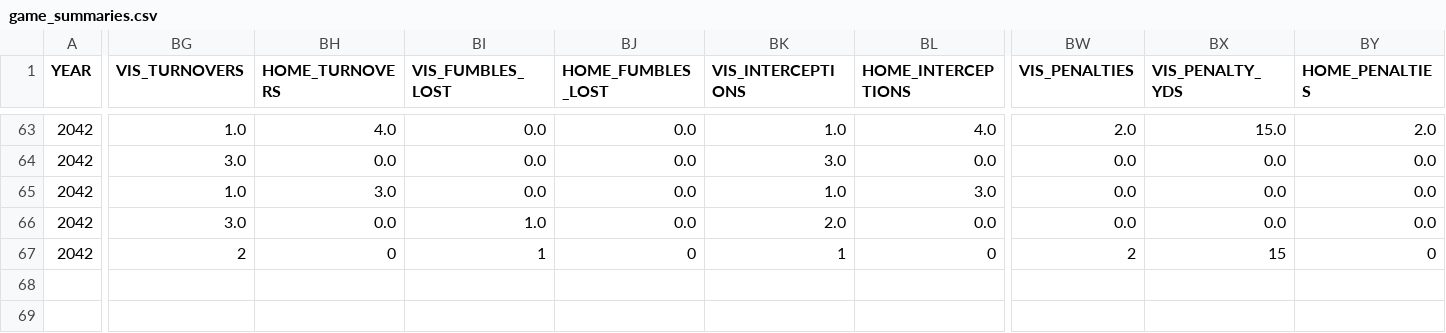
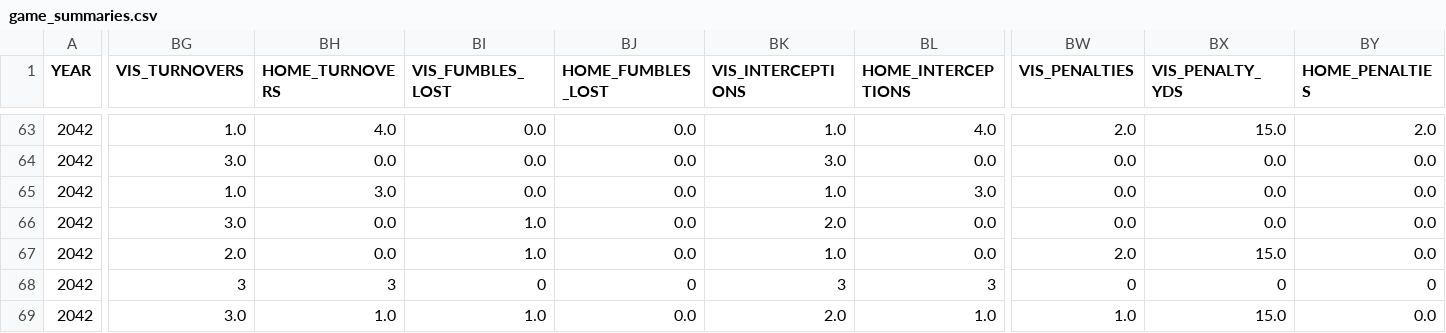
Before and after one commit to Stegs27/CFB_Dynasty_App, a CSV file: game_summaries.csv, drawn as a sheet; only a part is shown, gaps mark what is left out; rows hold the shown columns only; the diff covers the shown part only; the diff names each change by its address in the sheet, - before the commit and + after, or states it on an @@ line.

```diff
--- a/game_summaries.csv
+++ b/game_summaries.csv
-BG67 (VIS_TURNOVERS): 2
+BG67 (VIS_TURNOVERS): 2.0
-BH67 (HOME_TURNOVERS): 0
+BH67 (HOME_TURNOVERS): 0.0
-BI67 (VIS_FUMBLES_LOST): 1
+BI67 (VIS_FUMBLES_LOST): 1.0
-BJ67 (HOME_FUMBLES_LOST): 0
+BJ67 (HOME_FUMBLES_LOST): 0.0
-BK67 (VIS_INTERCEPTIONS): 1
+BK67 (VIS_INTERCEPTIONS): 1.0
-BL67 (HOME_INTERCEPTIONS): 0
+BL67 (HOME_INTERCEPTIONS): 0.0
-BW67 (VIS_PENALTIES): 2
+BW67 (VIS_PENALTIES): 2.0
-BX67 (VIS_PENALTY_YDS): 15
+BX67 (VIS_PENALTY_YDS): 15.0
-BY67 (HOME_PENALTIES): 0
+BY67 (HOME_PENALTIES): 0.0
+row 68: 2042 | 3 | 3 | 0 | 0 | 3 | 3 | 0 | 0 | 0
+row 69: 2042 | 3.0 | 1.0 | 1.0 | 0.0 | 2.0 | 1.0 | 1.0 | 15.0 | 0.0
```
Also changed, not shown: 1 edited cell elsewhere in this file, CFPbracketresults.csv.
